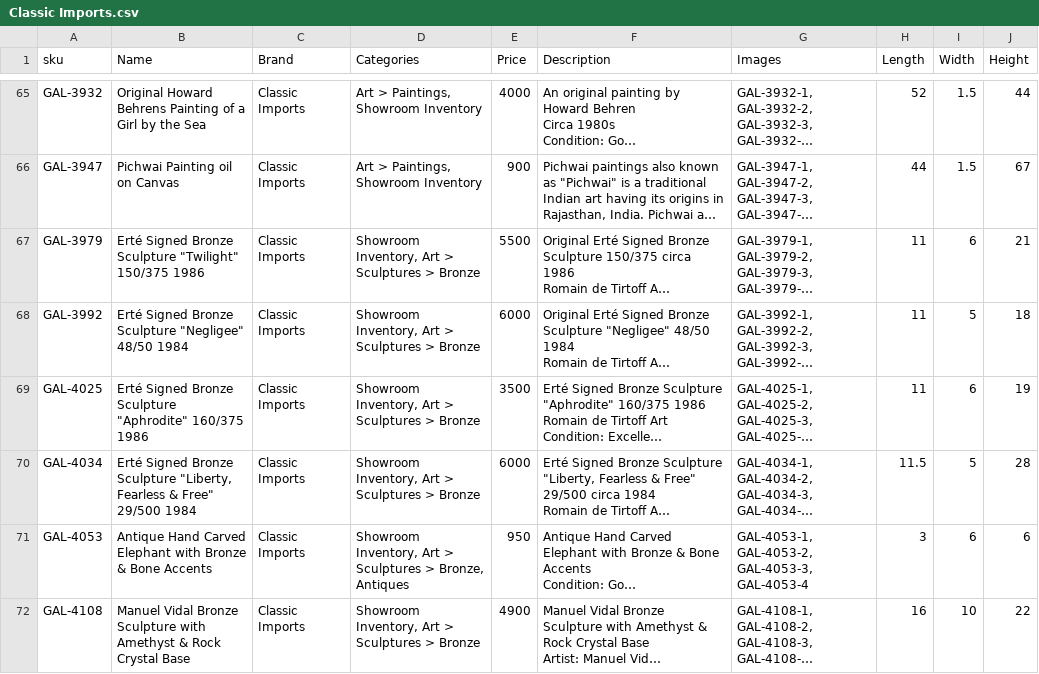
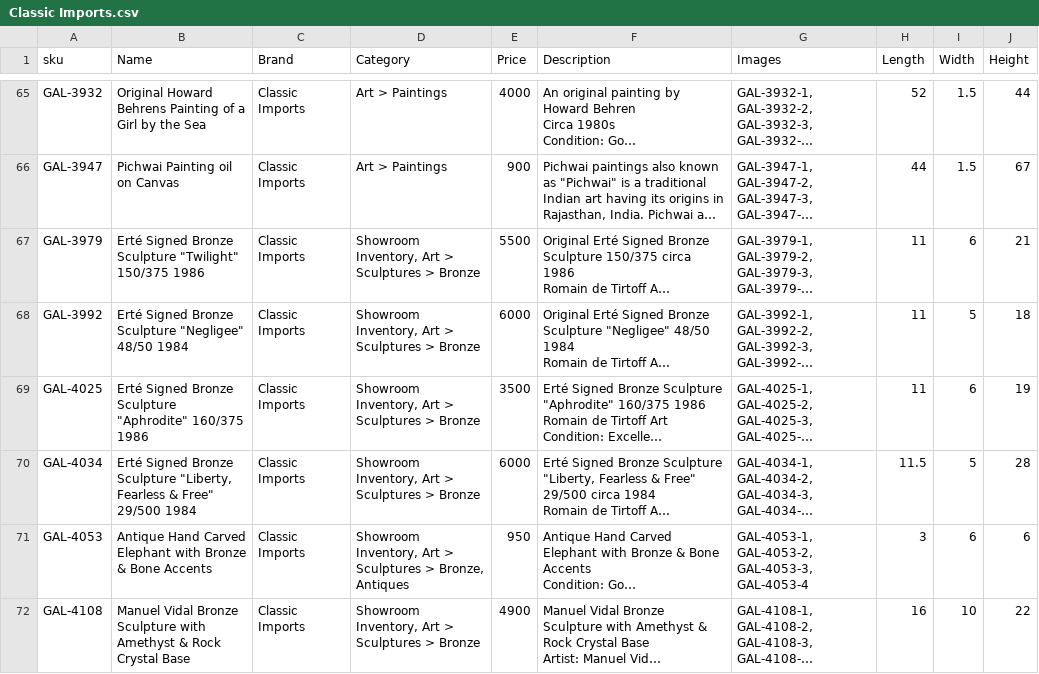
Before and after one commit to taggart-maher/Classic-Imports-and-Design, a CSV file: Catagory Software/OLD-CSVS/Classic Imports.csv, drawn as a sheet; only a part is shown, gaps mark what is left out; long unchanged cells end in …; the diff covers the shown part only; the diff names each change by its address in the sheet, - before the commit and + after, or states it on an @@ line.

```diff
--- a/Catagory Software/OLD-CSVS/Classic Imports.csv
+++ b/Catagory Software/OLD-CSVS/Classic Imports.csv
-D1: Categories
+D1: Category
-D65:D66 (Category): Art > Paintings, Showroom Inventory
+D65:D66 (Category): Art > Paintings
```
Also changed, not shown: 42 edited cells elsewhere in this file, Catagory Software/OLD-CSVS/Baker.csv, Catagory Software/OLD-CSVS/COSTANTNI PIETRO.csv, 21 other files.
